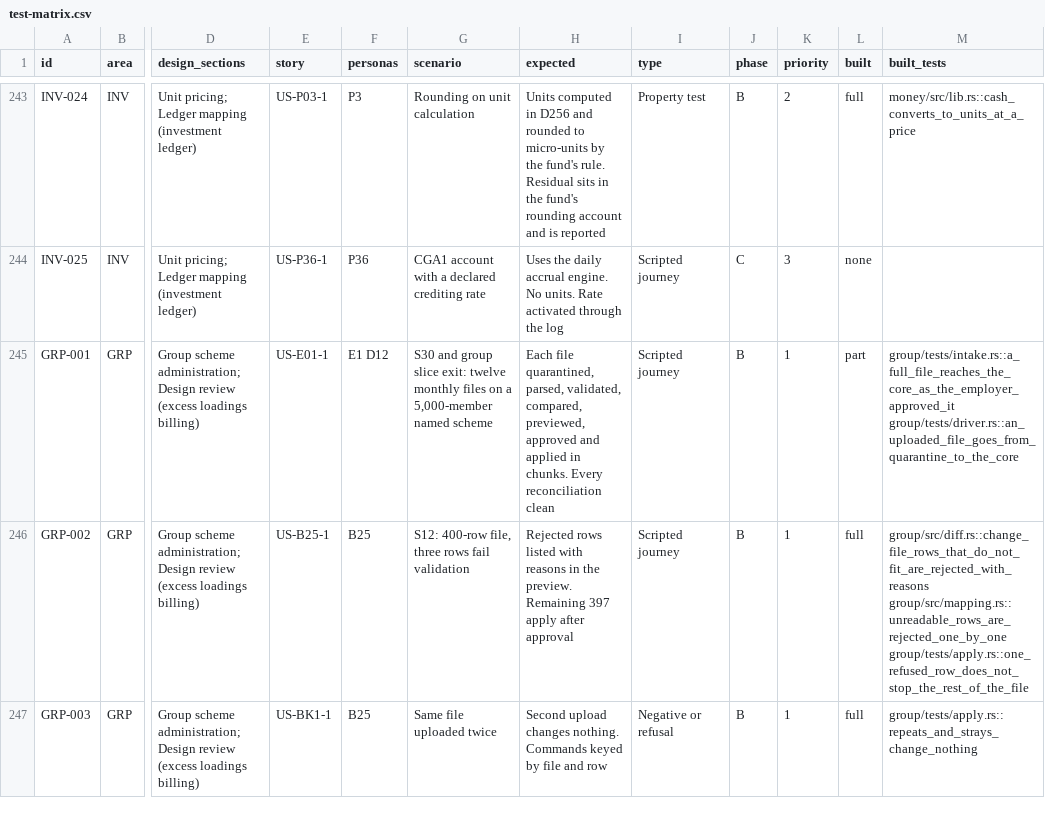
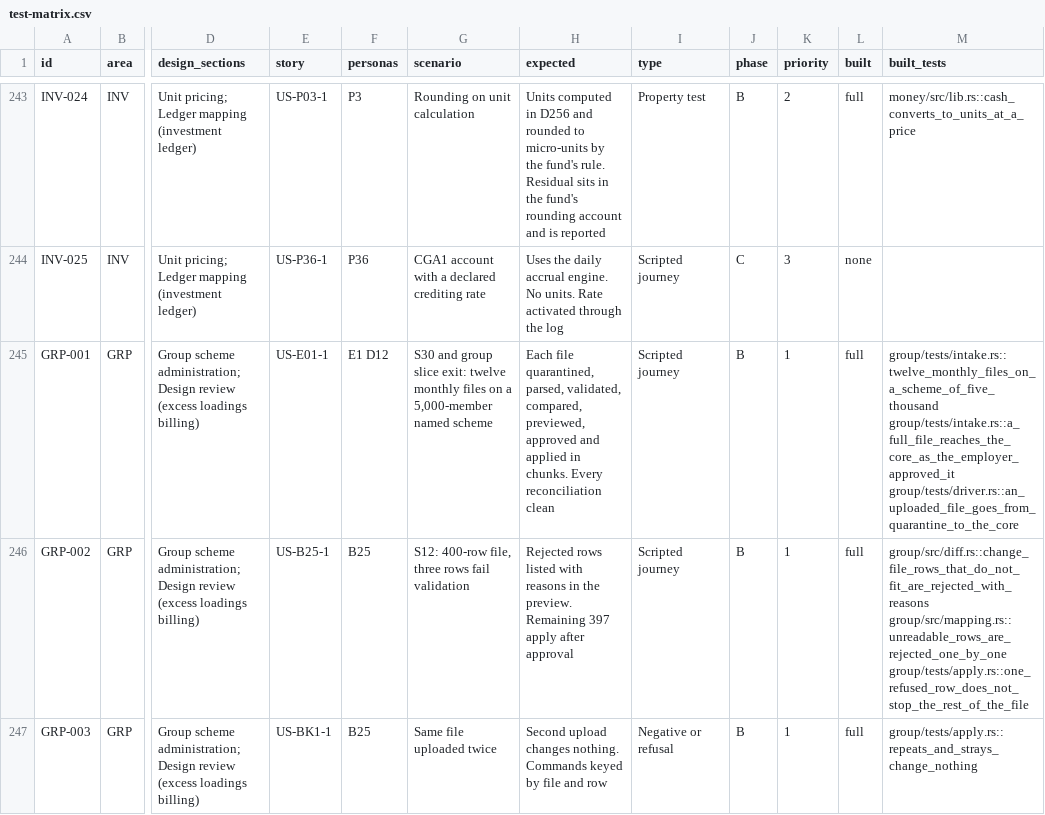
Before and after one commit to mitchell-johnson/Insurance, a CSV file: docs/testing/personas/test-matrix.csv, drawn as a sheet; only a part is shown, gaps mark what is left out; the diff names each change by its address in the sheet, - before the commit and + after, or states it on an @@ line.

```diff
--- a/docs/testing/personas/test-matrix.csv
+++ b/docs/testing/personas/test-matrix.csv
-L245 (built): part
+L245 (built): full
-M245 (built_tests): group/tests/intake.rs::a_full_file_reaches_the_core_as_the_employer_approved_it group/tests/driver.rs::an_uploaded_file_goes_from_quarantine_to_the_core
+M245 (built_tests): group/tests/intake.rs::twelve_monthly_files_on_a_scheme_of_five_thousand group/tests/intake.rs::a_full_file_reaches_the_core_as_the_employer_approved_it group/tests/driver.rs::an_uploaded_file_goes_from_quarantine_to_the_core
```
Also changed, not shown: 4 other files.
